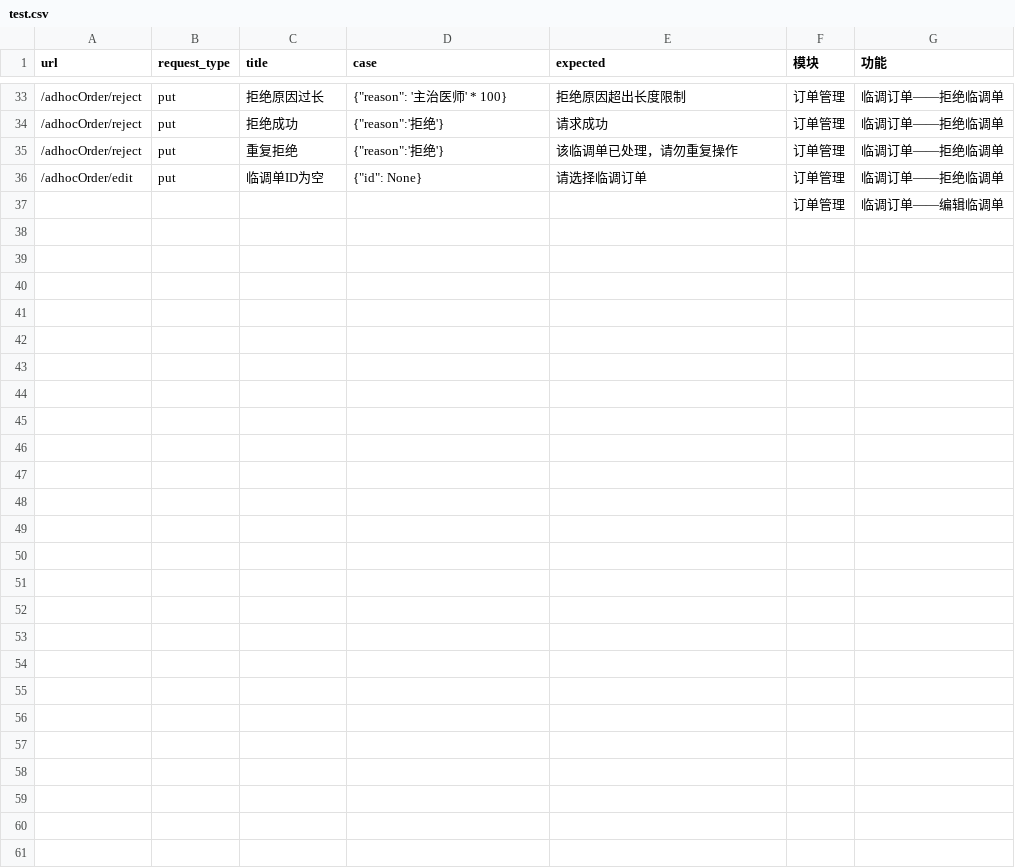
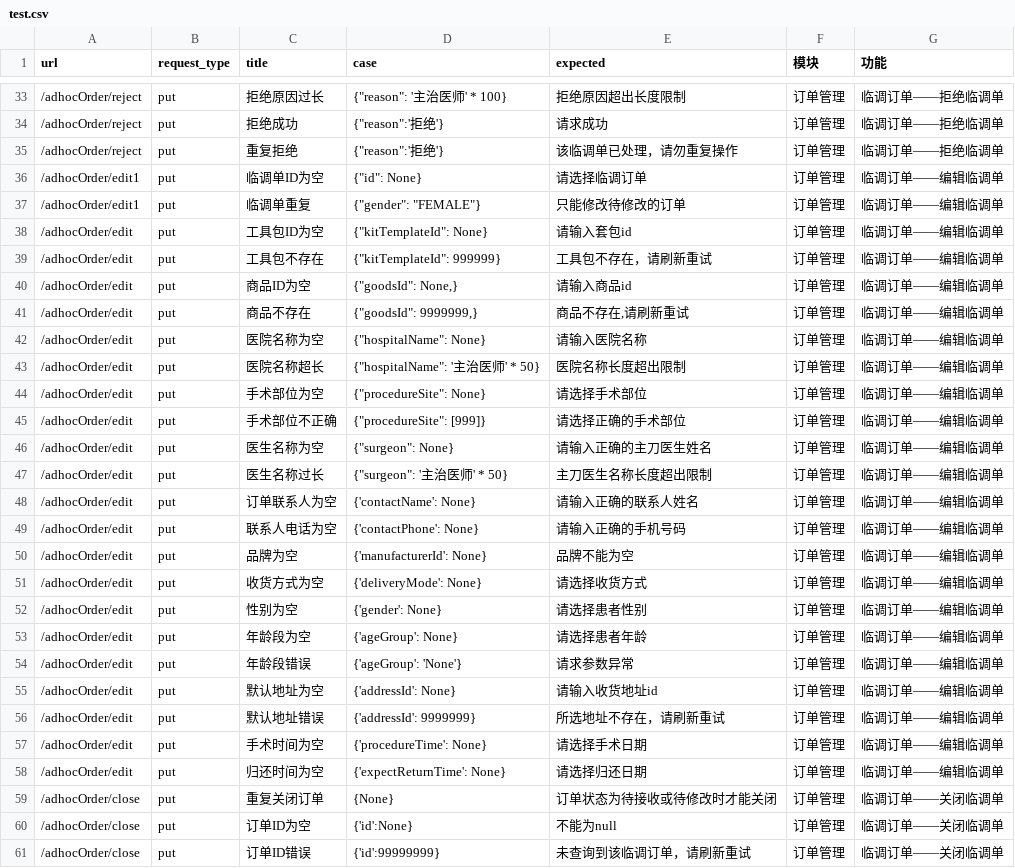
Before and after one commit to Espoir-Lsj/integration-tests-sirius, a CSV file: test_config/test.csv, drawn as a sheet; only a part is shown, gaps mark what is left out.

```diff
--- a/test_config/test.csv
+++ b/test_config/test.csv
@@ -35,3 +35,27 @@ url,request_type,title,case,expected,模块,功能
 /adhocOrder/reject,put,重复拒绝,{"reason":'拒绝'},该临调单已处理，请勿重复操作,订单管理,临调订单——拒绝临调单
-/adhocOrder/edit,put,临调单ID为空,{"id": None},请选择临调订单,订单管理,临调订单——拒绝临调单
-,,,,,订单管理,临调订单——编辑临调单
+/adhocOrder/edit1,put,临调单ID为空,{"id": None},请选择临调订单,订单管理,临调订单——编辑临调单
+/adhocOrder/edit1,put,临调单重复,{"gender": "FEMALE"},只能修改待修改的订单,订单管理,临调订单——编辑临调单
+/adhocOrder/edit,put,工具包ID为空,{"kitTemplateId": None},请输入套包id,订单管理,临调订单——编辑临调单
+/adhocOrder/edit,put,工具包不存在,{"kitTemplateId": 999999},工具包不存在，请刷新重试,订单管理,临调订单——编辑临调单
+/adhocOrder/edit,put,商品ID为空,"{""goodsId"": None,}",请输入商品id,订单管理,临调订单——编辑临调单
+/adhocOrder/edit,put,商品不存在,"{""goodsId"": 9999999,}","商品不存在,请刷新重试",订单管理,临调订单——编辑临调单
+/adhocOrder/edit,put,医院名称为空,{"hospitalName": None},请输入医院名称,订单管理,临调订单——编辑临调单
+/adhocOrder/edit,put,医院名称超长,{"hospitalName":  '主治医师' * 50},医院名称长度超出限制,订单管理,临调订单——编辑临调单
+/adhocOrder/edit,put,手术部位为空,{"procedureSite": None},请选择手术部位,订单管理,临调订单——编辑临调单
+/adhocOrder/edit,put,手术部位不正确,{"procedureSite": [999]},请选择正确的手术部位,订单管理,临调订单——编辑临调单
+/adhocOrder/edit,put,医生名称为空,{"surgeon": None},请输入正确的主刀医生姓名,订单管理,临调订单——编辑临调单
+/adhocOrder/edit,put,医生名称过长,{"surgeon":  '主治医师' * 50},主刀医生名称长度超出限制,订单管理,临调订单——编辑临调单
+/adhocOrder/edit,put,订单联系人为空,{'contactName': None},请输入正确的联系人姓名,订单管理,临调订单——编辑临调单
+/adhocOrder/edit,put,联系人电话为空,{'contactPhone': None},请输入正确的手机号码,订单管理,临调订单——编辑临调单
+/adhocOrder/edit,put,品牌为空,{'manufacturerId': None},品牌不能为空,订单管理,临调订单——编辑临调单
+/adhocOrder/edit,put,收货方式为空,{'deliveryMode': None},请选择收货方式,订单管理,临调订单——编辑临调单
+/adhocOrder/edit,put,性别为空,{'gender': None},请选择患者性别,订单管理,临调订单——编辑临调单
+/adhocOrder/edit,put,年龄段为空,{'ageGroup': None},请选择患者年龄,订单管理,临调订单——编辑临调单
+/adhocOrder/edit,put,年龄段错误,{'ageGroup': 'None'},请求参数异常,订单管理,临调订单——编辑临调单
+/adhocOrder/edit,put,默认地址为空,{'addressId': None},请输入收货地址id,订单管理,临调订单——编辑临调单
+/adhocOrder/edit,put,默认地址错误,{'addressId': 9999999},所选地址不存在，请刷新重试,订单管理,临调订单——编辑临调单
+/adhocOrder/edit,put,手术时间为空,{'procedureTime': None},请选择手术日期,订单管理,临调订单——编辑临调单
+/adhocOrder/edit,put,归还时间为空,{'expectReturnTime': None},请选择归还日期,订单管理,临调订单——编辑临调单
+/adhocOrder/close,put,重复关闭订单,{None},订单状态为待接收或待修改时才能关闭,订单管理,临调订单——关闭临调单
+/adhocOrder/close,put,订单ID为空,{'id':None},不能为null,订单管理,临调订单——关闭临调单
+/adhocOrder/close,put,订单ID错误,{'id':99999999},未查询到该临调订单，请刷新重试,订单管理,临调订单——关闭临调单
```
Also changed, not shown: 2 other files.
